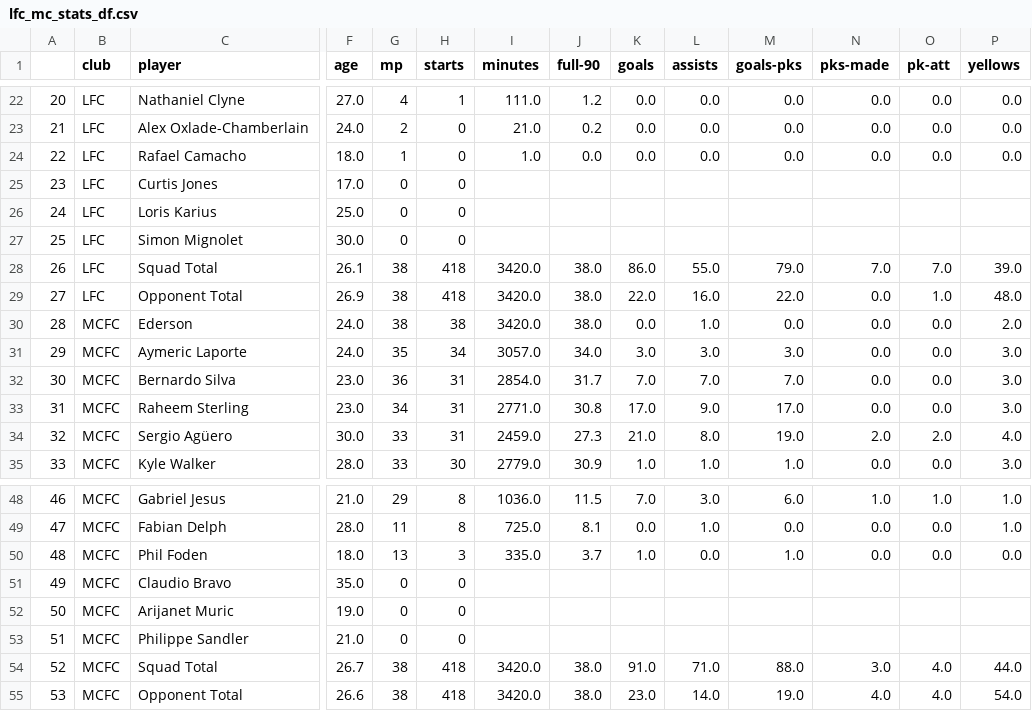
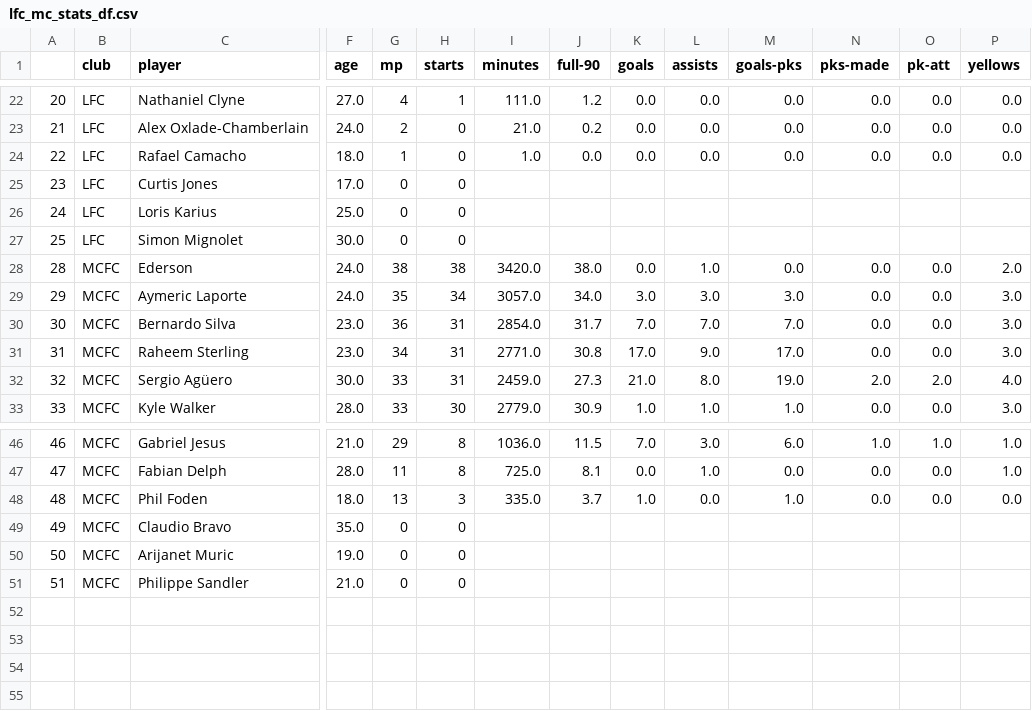
Before and after one commit to rdubnic2/rdubnic2.github.io, a CSV file: lfc_mc_stats_df.csv, drawn as a sheet; only a part is shown, gaps mark what is left out; rows hold the shown columns only; the diff names each change by its address in the sheet, - before the commit and + after, or states it on an @@ line.

Commit message:
Add files via upload

```diff
--- a/lfc_mc_stats_df.csv
+++ b/lfc_mc_stats_df.csv
-row 28: 26 | LFC | Squad Total | 26.1 | 38 | 418 | 3420.0 | 38.0 | 86.0 | 55.0 | 79.0 | 7.0 | 7.0 | 39.0
-row 29: 27 | LFC | Opponent Total | 26.9 | 38 | 418 | 3420.0 | 38.0 | 22.0 | 16.0 | 22.0 | 0.0 | 1.0 | 48.0
-row 54: 52 | MCFC | Squad Total | 26.7 | 38 | 418 | 3420.0 | 38.0 | 91.0 | 71.0 | 88.0 | 3.0 | 4.0 | 44.0
-row 55: 53 | MCFC | Opponent Total | 26.6 | 38 | 418 | 3420.0 | 38.0 | 23.0 | 14.0 | 19.0 | 4.0 | 4.0 | 54.0
```
